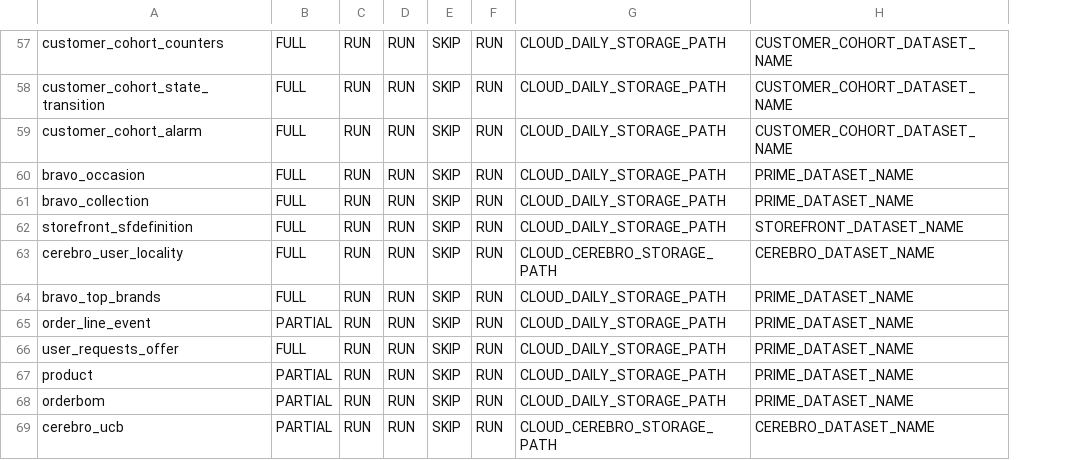
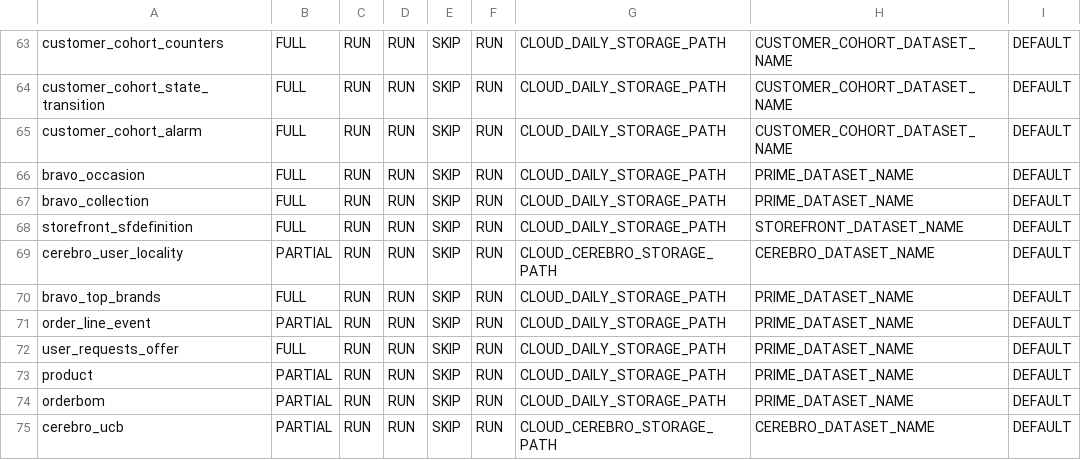
Before and after one commit to rashmishra/Atom, a CSV file: modular_ETL/config/bkp_config.csv, drawn as a sheet; only a part is shown, gaps mark what is left out; addresses are those after the commit; the diff covers the shown part only; the diff names each change by its address in the sheet, - before the commit and + after, or states it on an @@ line.

```diff
--- a/modular_ETL/config/bkp_config.csv
+++ b/modular_ETL/config/bkp_config.csv
+column I, rows 63-75: all DEFAULT
-B69: FULL
+B69: PARTIAL
```
Also changed, not shown: 8 added rows and 1 edited cell elsewhere in this file, modular_ETL/config/config.csv, 3 other files.
